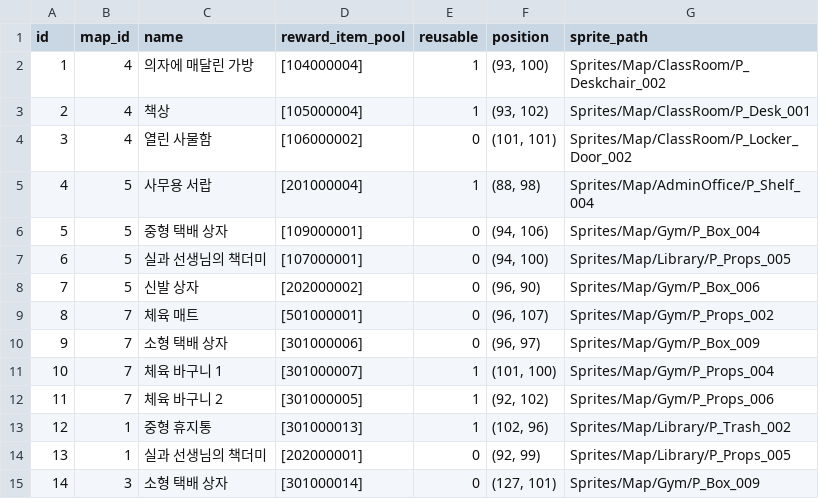
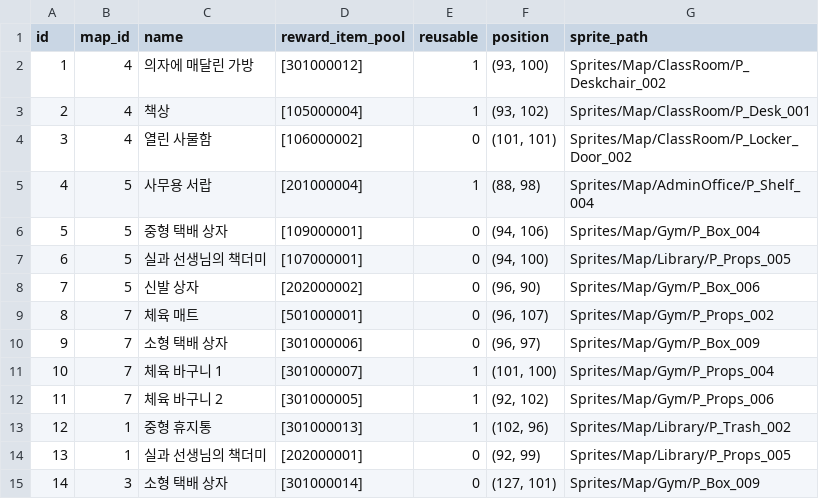
Before and after one commit to yjhan211/orbtail-server, a CSV file: network/Common/csv/explore_target_info.csv, drawn as a sheet.

Commit message:
#64. csv 수정

```diff
--- a/network/Common/csv/explore_target_info.csv
+++ b/network/Common/csv/explore_target_info.csv
@@ -1,3 +1,3 @@
 id,map_id,name,reward_item_pool,reusable,position,sprite_path
-1,4,의자에 매달린 가방,[104000004],1,"(93, 100)",Sprites/Map/ClassRoom/P_Deskchair_002
+1,4,의자에 매달린 가방,[301000012],1,"(93, 100)",Sprites/Map/ClassRoom/P_Deskchair_002
 2,4,책상,[105000004],1,"(93, 102)",Sprites/Map/ClassRoom/P_Desk_001
```
